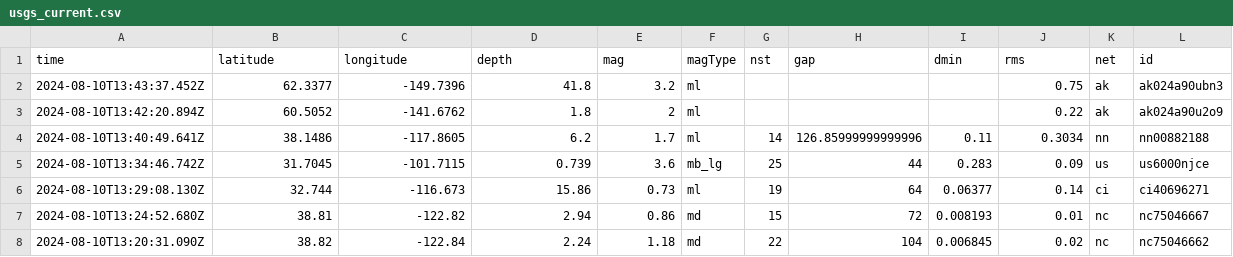
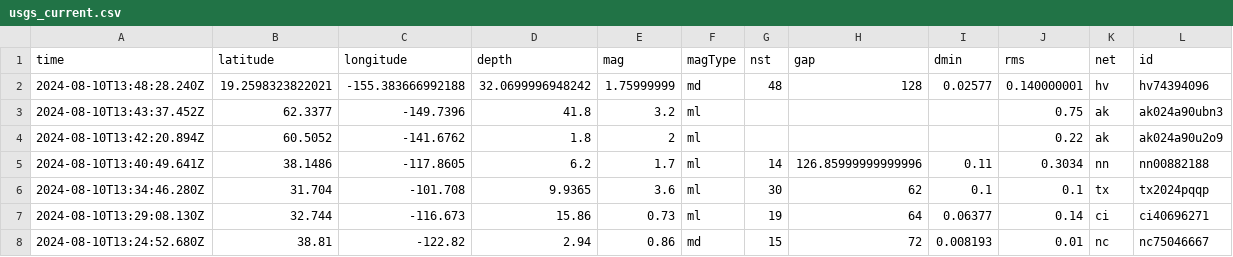
Before and after one commit to abhjtbhrli/nicar22-github-actions, a CSV file: usgs_current.csv, drawn as a sheet; only a part is shown; the shorter side is filled out with more unchanged rows; removed rows and columns are numbered as before the commit, all else as after; rows hold the shown columns only; the diff names each change by its address in the sheet, - before the commit and + after, or states it on an @@ line.

```diff
--- a/usgs_current.csv
+++ b/usgs_current.csv
+row 2: 2024-08-10T13:48:28.240Z | 19.2598323822021 | -155.383666992188 | 32.0699996948242 | 1.75999999 | md | 48 | 128 | 0.02577 | 0.140000001 | hv | hv74394096
-row 5: 2024-08-10T13:34:46.742Z | 31.7045 | -101.7115 | 0.739 | 3.6 | mb_lg | 25 | 44 | 0.283 | 0.09 | us | us6000njce
+row 6: 2024-08-10T13:34:46.280Z | 31.704 | -101.708 | 9.9365 | 3.6 | ml | 30 | 62 | 0.1 | 0.1 | tx | tx2024pqqp
```
Also changed, not shown: 1 other file.
